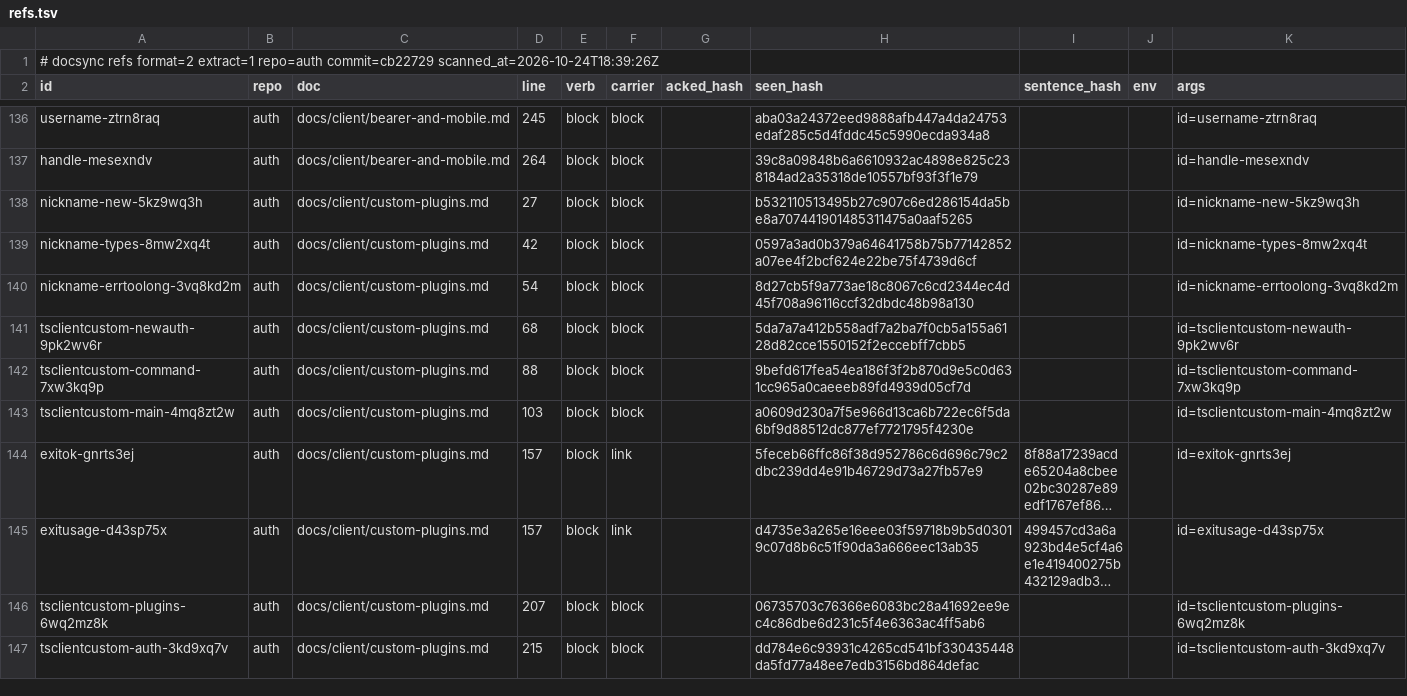
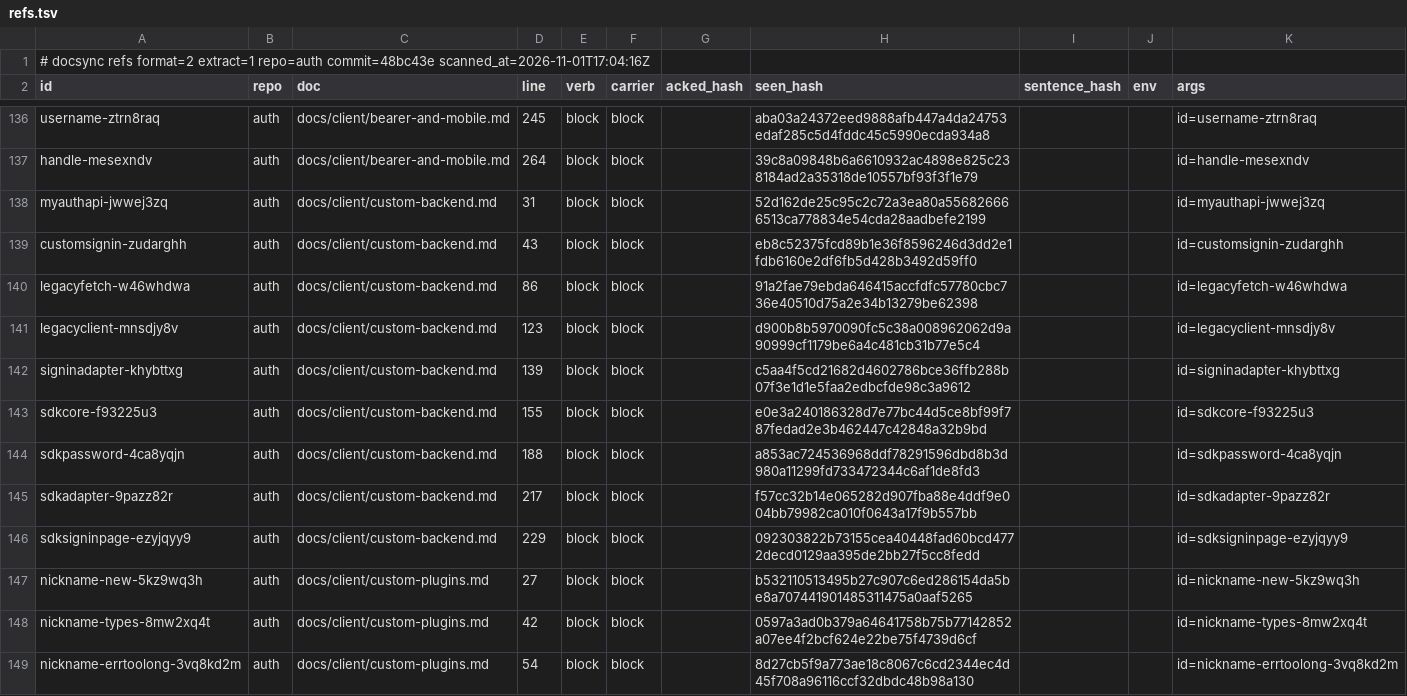
Before and after one commit to ubgo/auth, a TSV file: .ds/refs.tsv, drawn as a sheet; only a part is shown, gaps mark what is left out; the shorter side is filled out with more unchanged rows; long unchanged cells end in ….

```diff
--- a/.ds/refs.tsv
+++ b/.ds/refs.tsv
@@ -1,2 +1,2 @@
-# docsync refs format=2 extract=1 repo=auth commit=cb22729 scanned_at=2026-10-24T18:39:26Z
+# docsync refs format=2 extract=1 repo=auth commit=48bc43e scanned_at=2026-11-01T17:04:16Z
 id	repo	doc	line	verb	carrier	acked_hash	seen_hash	sentence_hash	env	args
@@ -137,2 +137,11 @@ username-ztrn8raq	auth	docs/client/bearer-and-mobile.md	245	block	block		aba03a2
 handle-mesexndv	auth	docs/client/bearer-and-mobile.md	264	block	block		39c8a09848b6a6610932ac4898e825c238184ad2a35318de10557bf93f3f1e79			id=handle-mesexndv
+myauthapi-jwwej3zq	auth	docs/client/custom-backend.md	31	block	block		52d162de25c95c2c72a3ea80a556826666513ca778834e54cda28aadbefe2199			id=myauthapi-jwwej3zq
+customsignin-zudarghh	auth	docs/client/custom-backend.md	43	block	block		eb8c52375fcd89b1e36f8596246d3dd2e1fdb6160e2df6fb5d428b3492d59ff0			id=customsignin-zudarghh
+legacyfetch-w46whdwa	auth	docs/client/custom-backend.md	86	block	block		91a2fae79ebda646415accfdfc57780cbc736e40510d75a2e34b13279be62398			id=legacyfetch-w46whdwa
+legacyclient-mnsdjy8v	auth	docs/client/custom-backend.md	123	block	block		d900b8b5970090fc5c38a008962062d9a90999cf1179be6a4c481cb31b77e5c4			id=legacyclient-mnsdjy8v
+signinadapter-khybttxg	auth	docs/client/custom-backend.md	139	block	block		c5aa4f5cd21682d4602786bce36ffb288b07f3e1d1e5faa2edbcfde98c3a9612			id=signinadapter-khybttxg
+sdkcore-f93225u3	auth	docs/client/custom-backend.md	155	block	block		e0e3a240186328d7e77bc44d5ce8bf99f787fedad2e3b462447c42848a32b9bd			id=sdkcore-f93225u3
+sdkpassword-4ca8yqjn	auth	docs/client/custom-backend.md	188	block	block		a853ac724536968ddf78291596dbd8b3d980a11299fd733472344c6af1de8fd3			id=sdkpassword-4ca8yqjn
+sdkadapter-9pazz82r	auth	docs/client/custom-backend.md	217	block	block		f57cc32b14e065282d907fba88e4ddf9e004bb79982ca010f0643a17f9b557bb			id=sdkadapter-9pazz82r
+sdksigninpage-ezyjqyy9	auth	docs/client/custom-backend.md	229	block	block		092303822b73155cea40448fad60bcd4772decd0129aa395de2bb27f5cc8fedd			id=sdksigninpage-ezyjqyy9
 nickname-new-5kz9wq3h	auth	docs/client/custom-plugins.md	27	block	block		b532110513495b27c907c6ed286154da5be8a707441901485311475a0aaf5265			id=nickname-new-5kz9wq3h
```
Also changed, not shown: .ds/ledger.tsv, 15 other files.
